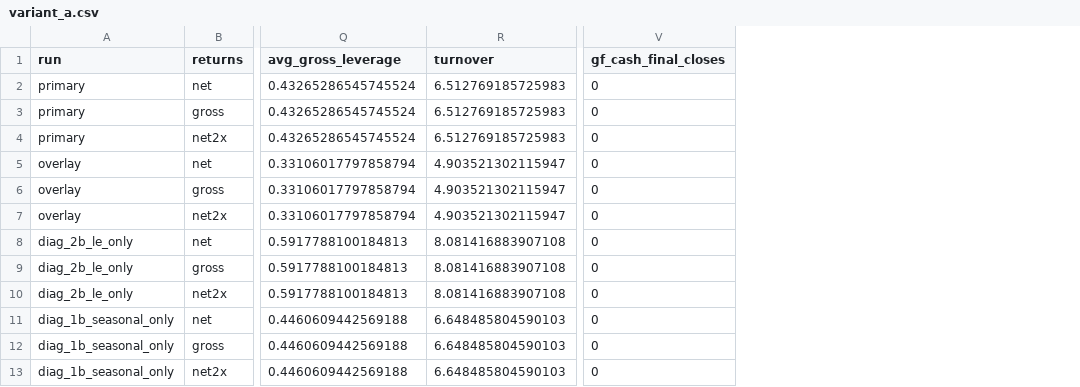
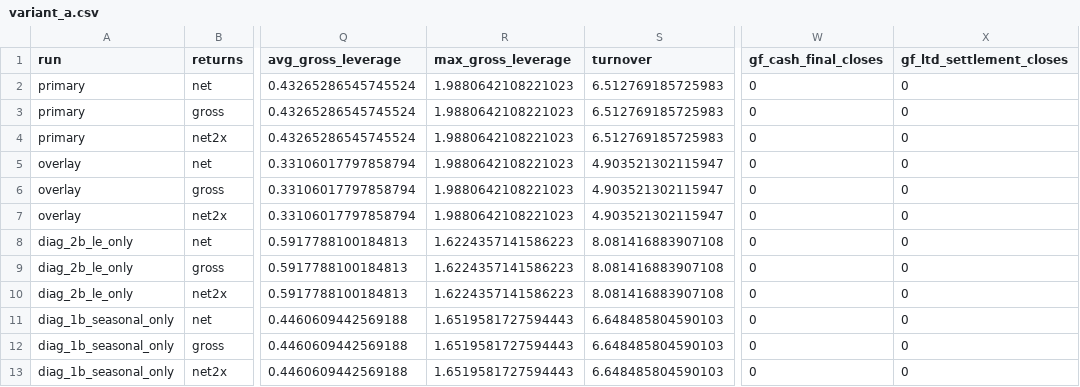
Before and after one commit to AmanVyas77/gqh-2026, a CSV file: cattle_crush/results/tables/variant_a.csv, drawn as a sheet; only a part is shown, gaps mark what is left out; the diff names each change by its address in the sheet, - before the commit and + after, or states it on an @@ line.

Commit message:
Freeze cattle submission: specs, development verification, research note, README, holdout procedure
Frozen primaries: H1 Variant A, H2 primary. run_all.py end-to-end (dev only), 53 tests pass, factor/by-year/capacity/H2-episode checks, 4-page draft note, run_oos.py evaluates both primaries once. Holdout not evaluated.

```diff
--- a/cattle_crush/results/tables/variant_a.csv
+++ b/cattle_crush/results/tables/variant_a.csv
+column R (max_gross_leverage), rows 2-13: 1.9880642108221023 | 1.9880642108221023 | 1.9880642108221023 | 1.9880642108221023 | 1.9880642108221023 | 1.9880642108221023 | 1.6224357141586223 | 1.6224357141586223 | 1.6224357141586223 | 1.6519581727594443 | 1.6519581727594443 | 1.6519581727594443
+column X (gf_ltd_settlement_closes), rows 2-13: all 0
```
Also changed, not shown: cattle_crush/results/tables/h2_performance.csv, cattle_crush/results/tables/h2_tests.csv, 26 other files.
